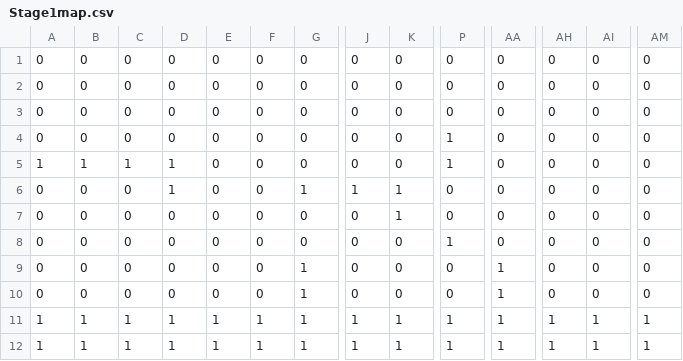
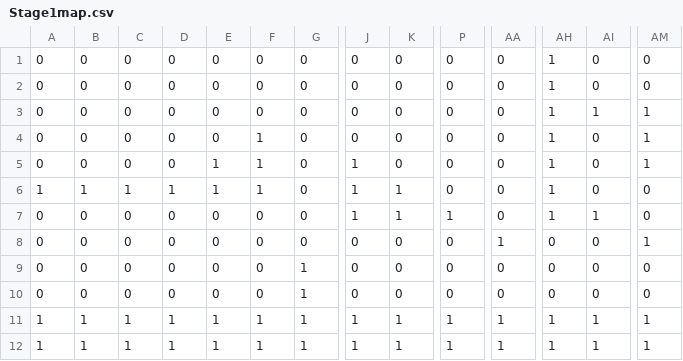
Before and after one commit to cafyrei/Bound-to-Oblivion, a CSV file: Oblivion/Data/Stage1map.csv, drawn as a sheet; only a part is shown, gaps mark what is left out; removed rows and columns are numbered as before the commit, all else as after; rows hold the shown columns only; the diff covers the shown part only; the diff names each change by its address in the sheet, - before the commit and + after, or states it on an @@ line.

```diff
--- a/Oblivion/Data/Stage1map.csv
+++ b/Oblivion/Data/Stage1map.csv
-AH1:AH4: 0
+AH1:AH4: 1
-AI3: 0
+AI3: 1
-AM3:AM4: 0
+AM3:AM4: 1
-F4: 0
+F4: 1
-P4: 1
+P4: 0
-row 5: 1 | 1 | 1 | 1 | 0 | 0 | 0 | 0 | 0 | 1 | 0 | 0 | 0 | 0
-D5: 1
+D5: 0
-E5:E6: 0
+E5:E6: 1
-F5:F6: 0
+F5:F6: 1
-G5: 1
+G5: 0
-K5: 1
+K5: 0
-AH5:AH7: 0
+AH5:AH7: 1
-AM5: 0
+AM5: 1
-A6: 0
+A6: 1
-B6: 0
+B6: 1
-C6: 0
+C6: 1
-D6: 0
+D6: 1
-J6:J7: 0
+J6:J7: 1
-K7: 0
+K7: 1
-AI7: 0
+AI7: 1
+row 8: 0 | 0 | 0 | 0 | 0 | 0 | 0 | 0 | 0 | 0 | 1 | 0 | 0 | 1
-AA9:AA10: 1
+AA9:AA10: 0
```
Also changed, not shown: 12 edited cells elsewhere in this file, 9 other files.
